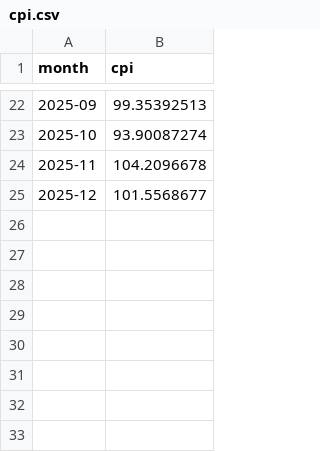
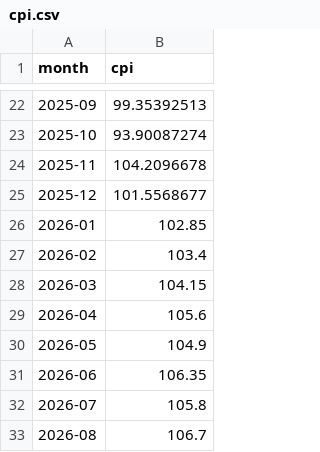
Before and after one commit to GT0SRT/APIx_Tracker, a CSV file: backend/ml/data/cpi.csv, drawn as a sheet; only a part is shown, gaps mark what is left out; the diff names each change by its address in the sheet, - before the commit and + after, or states it on an @@ line.

Commit message:
add process econometric fallback and dynamic monthly coverage

```diff
--- a/backend/ml/data/cpi.csv
+++ b/backend/ml/data/cpi.csv
+row 26: 2026-01 | 102.85
+row 27: 2026-02 | 103.4
+row 28: 2026-03 | 104.15
+row 29: 2026-04 | 105.6
+row 30: 2026-05 | 104.9
+row 31: 2026-06 | 106.35
+row 32: 2026-07 | 105.8
+row 33: 2026-08 | 106.7
```
Also changed, not shown: 10 other files.
